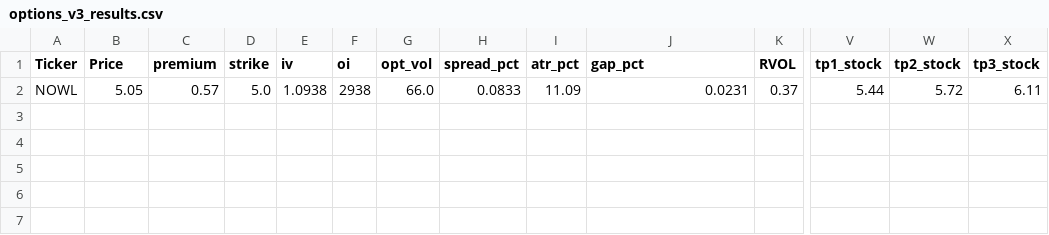
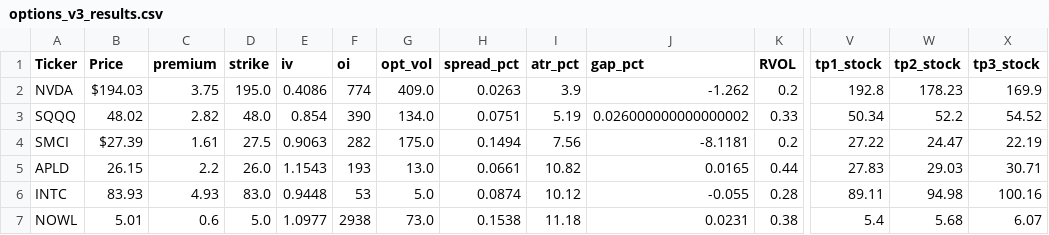
Before and after one commit to nasralsws8-web/screen-option-report, a CSV file: options_v3_results.csv, drawn as a sheet; only a part is shown, gaps mark what is left out; addresses are those after the commit; rows hold the shown columns only; the diff names each change by its address in the sheet, - before the commit and + after, or states it on an @@ line.

```diff
--- a/options_v3_results.csv
+++ b/options_v3_results.csv
+row 2: NVDA | $194.03 | 3.75 | 195.0 | 0.4086 | 774 | 409.0 | 0.0263 | 3.9 | -1.262 | 0.2 | 192.8 | 178.23 | 169.9
+row 3: SQQQ | 48.02 | 2.82 | 48.0 | 0.854 | 390 | 134.0 | 0.0751 | 5.19 | 0.026000000000000002 | 0.33 | 50.34 | 52.2 | 54.52
+row 4: SMCI | $27.39 | 1.61 | 27.5 | 0.9063 | 282 | 175.0 | 0.1494 | 7.56 | -8.1181 | 0.2 | 27.22 | 24.47 | 22.19
+row 5: APLD | 26.15 | 2.2 | 26.0 | 1.1543 | 193 | 13.0 | 0.0661 | 10.82 | 0.0165 | 0.44 | 27.83 | 29.03 | 30.71
+row 6: INTC | 83.93 | 4.93 | 83.0 | 0.9448 | 53 | 5.0 | 0.0874 | 10.12 | -0.055 | 0.28 | 89.11 | 94.98 | 100.16
-B7 (Price): 5.05
+B7 (Price): 5.01
-C7 (premium): 0.57
+C7 (premium): 0.6
-E7 (iv): 1.0938
+E7 (iv): 1.0977
-G7 (opt_vol): 66.0
+G7 (opt_vol): 73.0
-H7 (spread_pct): 0.0833
+H7 (spread_pct): 0.1538
-I7 (atr_pct): 11.09
+I7 (atr_pct): 11.18
-K7 (RVOL): 0.37
+K7 (RVOL): 0.38
-V7 (tp1_stock): 5.44
+V7 (tp1_stock): 5.4
-W7 (tp2_stock): 5.72
+W7 (tp2_stock): 5.68
-X7 (tp3_stock): 6.11
+X7 (tp3_stock): 6.07
```
Also changed, not shown: 5 other files.
